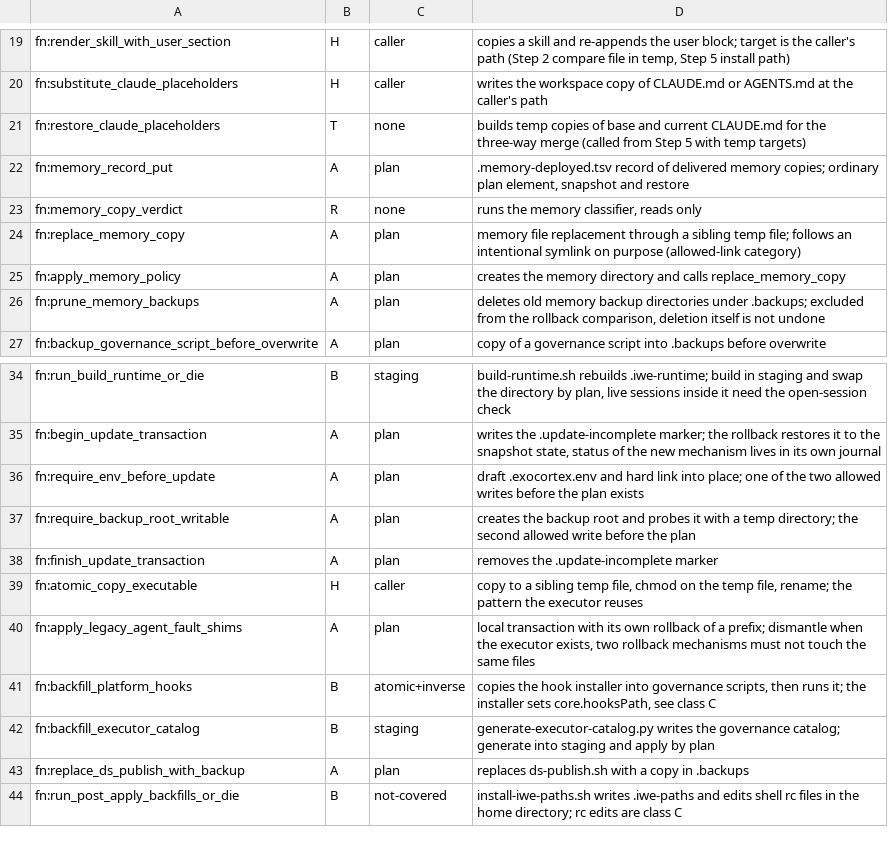
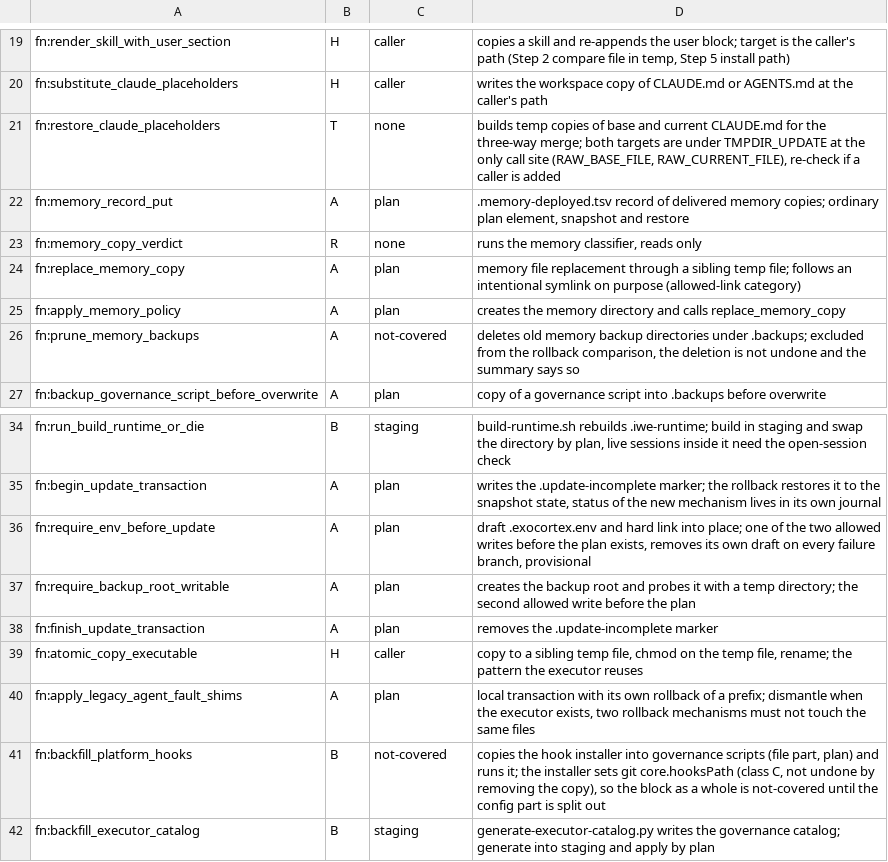
Before and after one commit to TserenTserenov/FMT-exocortex-template, a TSV file: setup/update-write-sites.tsv, drawn as a sheet; only a part is shown, gaps mark what is left out; the shorter side is filled out with more unchanged rows.

```diff
--- a/setup/update-write-sites.tsv
+++ b/setup/update-write-sites.tsv
@@ -20,3 +20,3 @@ fn:render_skill_with_user_section	H	caller	copies a skill and re-appends the use
 fn:substitute_claude_placeholders	H	caller	writes the workspace copy of CLAUDE.md or AGENTS.md at the caller's path
-fn:restore_claude_placeholders	T	none	builds temp copies of base and current CLAUDE.md for the three-way merge (called from Step 5 with temp targets)
+fn:restore_claude_placeholders	T	none	builds temp copies of base and current CLAUDE.md for the three-way merge; both targets are under TMPDIR_UPDATE at the only call site (RAW_BASE_FILE, RAW_CURRENT_FILE), re-check if a caller is added
 fn:memory_record_put	A	plan	.memory-deployed.tsv record of delivered memory copies; ordinary plan element, snapshot and restore
@@ -25,3 +25,3 @@ fn:replace_memory_copy	A	plan	memory file replacement through a sibling temp fil
 fn:apply_memory_policy	A	plan	creates the memory directory and calls replace_memory_copy
-fn:prune_memory_backups	A	plan	deletes old memory backup directories under .backups; excluded from the rollback comparison, deletion itself is not undone
+fn:prune_memory_backups	A	not-covered	deletes old memory backup directories under .backups; excluded from the rollback comparison, the deletion is not undone and the summary says so
 fn:backup_governance_script_before_overwrite	A	plan	copy of a governance script into .backups before overwrite
@@ -35,3 +35,3 @@ fn:run_build_runtime_or_die	B	staging	build-runtime.sh rebuilds .iwe-runtime; bu
 fn:begin_update_transaction	A	plan	writes the .update-incomplete marker; the rollback restores it to the snapshot state, status of the new mechanism lives in its own journal
-fn:require_env_before_update	A	plan	draft .exocortex.env and hard link into place; one of the two allowed writes before the plan exists
+fn:require_env_before_update	A	plan	draft .exocortex.env and hard link into place; one of the two allowed writes before the plan exists, removes its own draft on every failure branch, provisional
 fn:require_backup_root_writable	A	plan	creates the backup root and probes it with a temp directory; the second allowed write before the plan
@@ -40,3 +40,3 @@ fn:atomic_copy_executable	H	caller	copy to a sibling temp file, chmod on the tem
 fn:apply_legacy_agent_fault_shims	A	plan	local transaction with its own rollback of a prefix; dismantle when the executor exists, two rollback mechanisms must not touch the same files
-fn:backfill_platform_hooks	B	atomic+inverse	copies the hook installer into governance scripts, then runs it; the installer sets core.hooksPath, see class C
+fn:backfill_platform_hooks	B	not-covered	copies the hook installer into governance scripts (file part, plan) and runs it; the installer sets git core.hooksPath (class C, not undone by removing the copy), so the block as a whole is not-covered until the config part is split out
 fn:backfill_executor_catalog	B	staging	generate-executor-catalog.py writes the governance catalog; generate into staging and apply by plan
```
Also changed, not shown: 1 other file.
